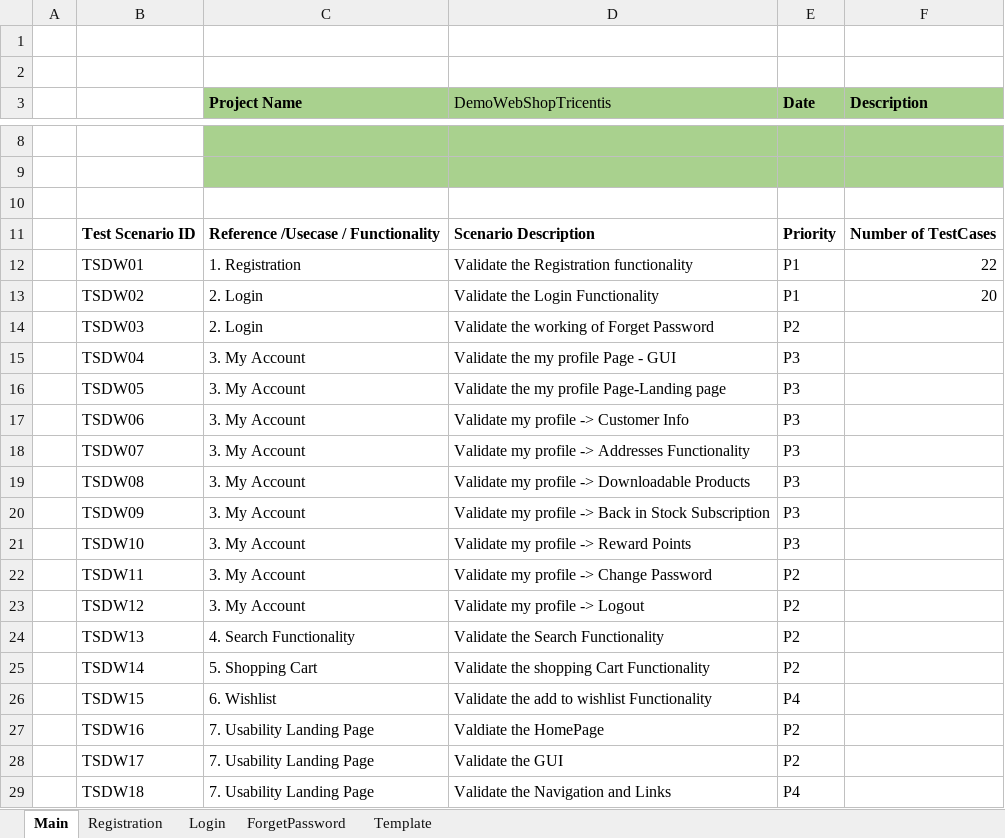
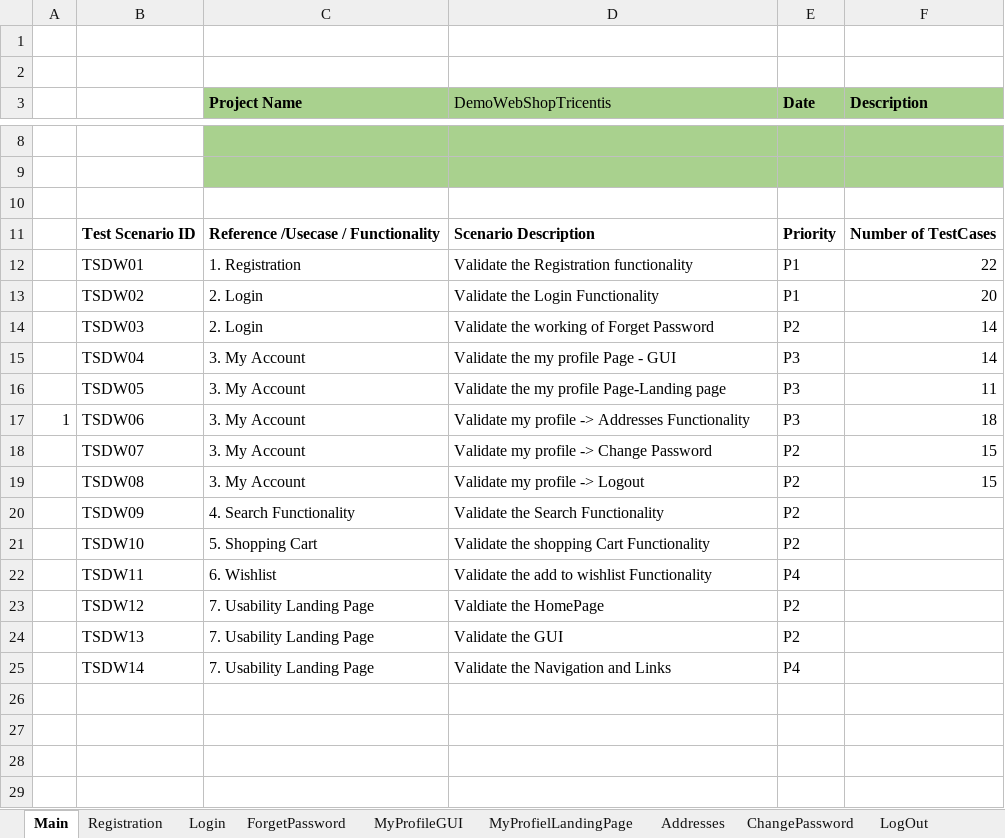
Before and after one commit to deepateresa/demowebshoptestingproject, an Excel workbook: TestCase_DemoWebShop.xlsx, sheet Main, drawn as a sheet; only a part is shown, gaps mark what is left out; values as stored, in another font and other column widths than the file's, no borders; removed rows and columns are numbered as before the commit, all else as after; the diff names each change by its address in the sheet, - before the commit and + after, or states it on an @@ line.

```diff
--- a/TestCase_DemoWebShop.xlsx (sheet Main)
+++ b/TestCase_DemoWebShop.xlsx (sheet Main)
+sheet tab: MyProfileGUI
+sheet tab: MyProfielLandingPage
+sheet tab: Addresses
+sheet tab: ChangePassword
+sheet tab: LogOut
-F14:F15 (Description): (empty)
+F14:F15 (Description): 14
-F16 (Description): (empty)
+F16 (Description): 11
-row 17:  | TSDW06 | 3. My Account | Validate my profile -> Customer Info | P3
-A17: (empty)
+A17: 1
-B17: TSDW07
+B17: TSDW06
-F17 (Description): (empty)
+F17 (Description): 18
-row 19:  | TSDW08 | 3. My Account | Validate my profile -> Downloadable Products | P3
-row 20:  | TSDW09 | 3. My Account | Validate my profile -> Back in Stock Subscription | P3
-row 21:  | TSDW10 | 3. My Account | Validate my profile -> Reward Points | P3
-B18: TSDW11
+B18: TSDW07
-F18:F19 (Description): (empty)
+F18:F19 (Description): 15
-B19: TSDW12
+B19: TSDW08
-B20: TSDW13
+B20: TSDW09
-B21: TSDW14
+B21: TSDW10
-B22: TSDW15
+B22: TSDW11
-B23: TSDW16
+B23: TSDW12
-B24: TSDW17
+B24: TSDW13
-B25: TSDW18
+B25: TSDW14
```
Also changed, not shown: sheet ForgetPassword, sheet Template, other sheet tabs.
